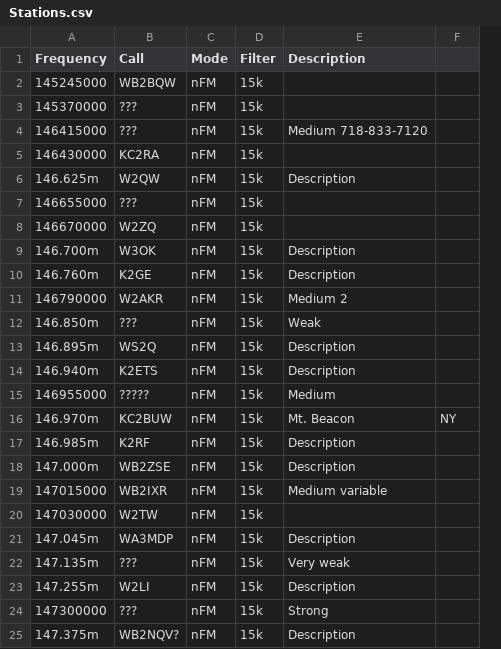
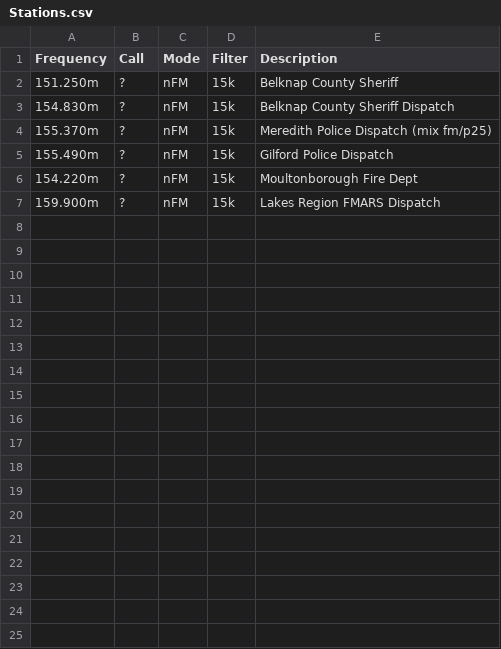
Before and after one commit to emf/pcr1000, a CSV file: Stations.csv, drawn as a sheet; removed rows and columns are numbered as before the commit, all else as after; the diff names each change by its address in the sheet, - before the commit and + after, or states it on an @@ line.

Commit message:
for testing memscan, these are some interesting local channels.

```diff
--- a/Stations.csv
+++ b/Stations.csv
-column A (Frequency), rows 2-7: 145245000 | 145370000 | 146415000 | 146430000 | 146.625m | 146655000
-column B (Call), rows 2-7: WB2BQW | ??? | ??? | KC2RA | W2QW | ???
+column A (Frequency), rows 2-7: 151.250m | 154.830m | 155.370m | 155.490m | 154.220m | 159.900m
+column B (Call), rows 2-7: all ?
-column E (Description), rows 4-6: Medium 718-833-7120 |  | Description
-column F, empty
+column E (Description), rows 2-7: Belknap County Sheriff | Belknap County Sheriff Dispatch | Meredith Police Dispatch (mix fm/p25) | Gilford Police Dispatch | Moultonborough Fire Dept | Lakes Region FMARS Dispatch
-row 8: 146670000 | W2ZQ | nFM | 15k
-row 9: 146.700m | W3OK | nFM | 15k | Description
-row 10: 146.760m | K2GE | nFM | 15k | Description
-row 11: 146790000 | W2AKR | nFM | 15k | Medium 2
-row 12: 146.850m | ??? | nFM | 15k | Weak
-row 13: 146.895m | WS2Q | nFM | 15k | Description
-row 14: 146.940m | K2ETS | nFM | 15k | Description
-row 15: 146955000 | ????? | nFM | 15k | Medium
-row 16: 146.970m | KC2BUW | nFM | 15k | Mt. Beacon | NY
-row 17: 146.985m | K2RF | nFM | 15k | Description
-row 18: 147.000m | WB2ZSE | nFM | 15k | Description
-row 19: 147015000 | WB2IXR | nFM | 15k | Medium variable
-row 20: 147030000 | W2TW | nFM | 15k
-row 21: 147.045m | WA3MDP | nFM | 15k | Description
-row 22: 147.135m | ??? | nFM | 15k | Very weak
-row 23: 147.255m | W2LI | nFM | 15k | Description
-row 24: 147300000 | ??? | nFM | 15k | Strong
-row 25: 147.375m | WB2NQV? | nFM | 15k | Description
```
